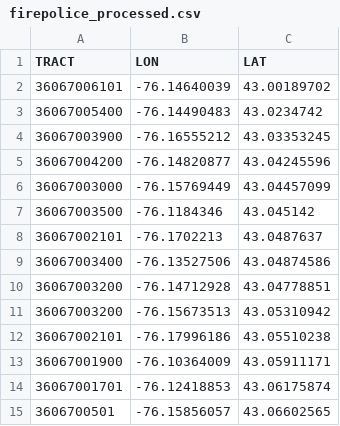
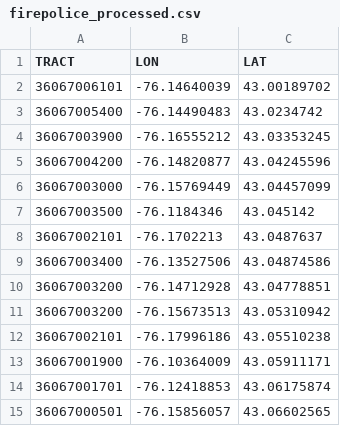
Before and after one commit to lecy/SyracuseLandBank, a CSV file: DATA/PROCESSED_DATA/firepolice_processed.csv, drawn as a sheet.

```diff
--- a/DATA/PROCESSED_DATA/firepolice_processed.csv
+++ b/DATA/PROCESSED_DATA/firepolice_processed.csv
@@ -14,2 +14,2 @@
 "36067001701",-76.12418853,43.06175874
-"3606700501",-76.15856057,43.06602565
+"36067000501",-76.15856057,43.06602565
```
Also changed, not shown: DATA/AGGREGATED_DATA/firepolice_aggregated.csv, 6 other files.
